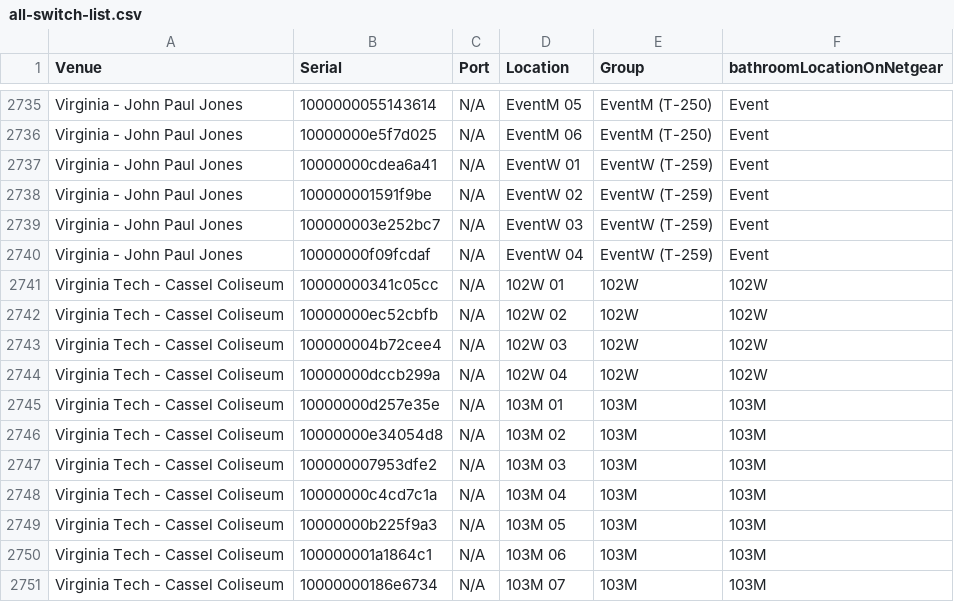
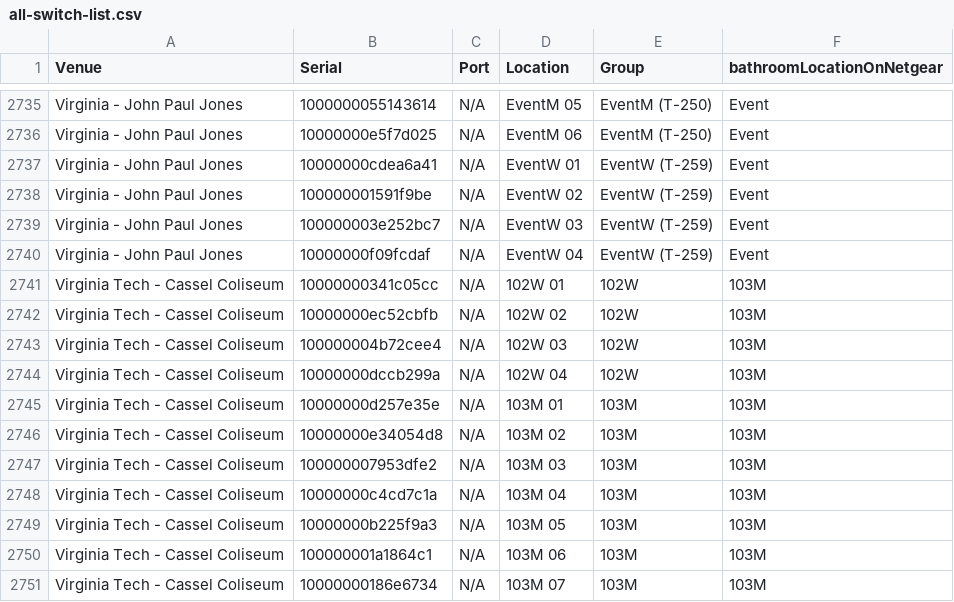
Before and after one commit to ananquay15x9/Bot-SwitchReset, a CSV file: data/all-switch-list.csv, drawn as a sheet; only a part is shown, gaps mark what is left out.

Commit message:
update bathroom location

```diff
--- a/data/all-switch-list.csv
+++ b/data/all-switch-list.csv
@@ -2741,6 +2741,6 @@ Virginia - John Paul Jones,100000003e252bc7,N/A,EventW 03,EventW (T-259),Event
 Virginia - John Paul Jones,10000000f09fcdaf,N/A,EventW 04,EventW (T-259),Event
-Virginia Tech - Cassel Coliseum,10000000341c05cc,N/A,102W 01,102W,102W
-Virginia Tech - Cassel Coliseum,10000000ec52cbfb,N/A,102W 02,102W,102W
-Virginia Tech - Cassel Coliseum,100000004b72cee4,N/A,102W 03,102W,102W
-Virginia Tech - Cassel Coliseum,10000000dccb299a,N/A,102W 04,102W,102W
+Virginia Tech - Cassel Coliseum,10000000341c05cc,N/A,102W 01,102W,103M
+Virginia Tech - Cassel Coliseum,10000000ec52cbfb,N/A,102W 02,102W,103M
+Virginia Tech - Cassel Coliseum,100000004b72cee4,N/A,102W 03,102W,103M
+Virginia Tech - Cassel Coliseum,10000000dccb299a,N/A,102W 04,102W,103M
 Virginia Tech - Cassel Coliseum,10000000d257e35e,N/A,103M 01,103M,103M
```
